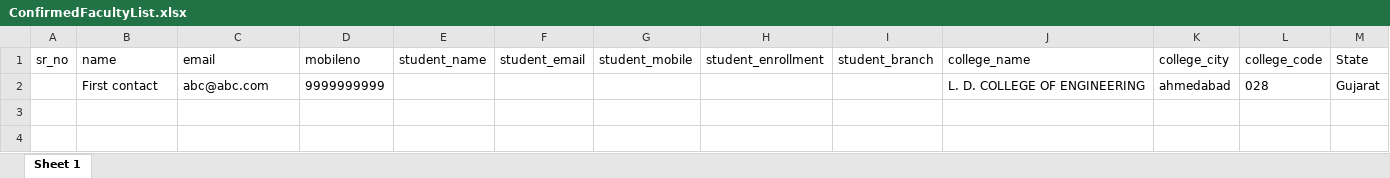
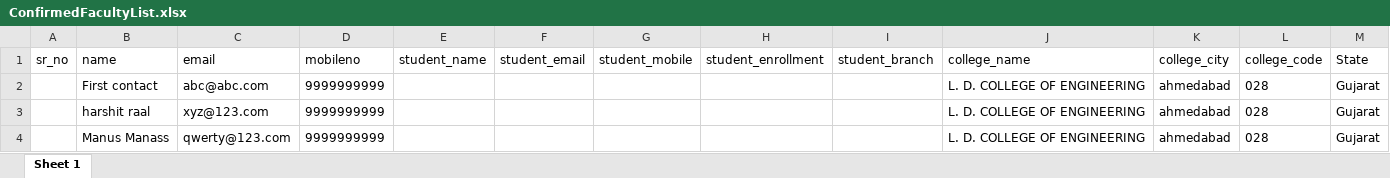
Before and after one commit to aharsh38/portal, an Excel workbook: public/documents/ConfirmedFacultyList.xlsx, sheet Sheet 1, drawn as a sheet; values as stored, in another font and other column widths than the file's, no borders; the diff names each change by its address in the sheet, - before the commit and + after, or states it on an @@ line.

```diff
--- a/public/documents/ConfirmedFacultyList.xlsx (sheet Sheet 1)
+++ b/public/documents/ConfirmedFacultyList.xlsx (sheet Sheet 1)
+row 3:  | harshit raal | xyz@123.com | 9999999999 |  |  |  |  |  | L. D. COLLEGE OF ENGINEERING | ahmedabad | 028 | Gujarat
+row 4:  | Manus Manass | qwerty@123.com | 9999999999 |  |  |  |  |  | L. D. COLLEGE OF ENGINEERING | ahmedabad | 028 | Gujarat
```
Also changed, not shown: public/documents/UnconfirmedFacultyList.xlsx, 24 other files.
